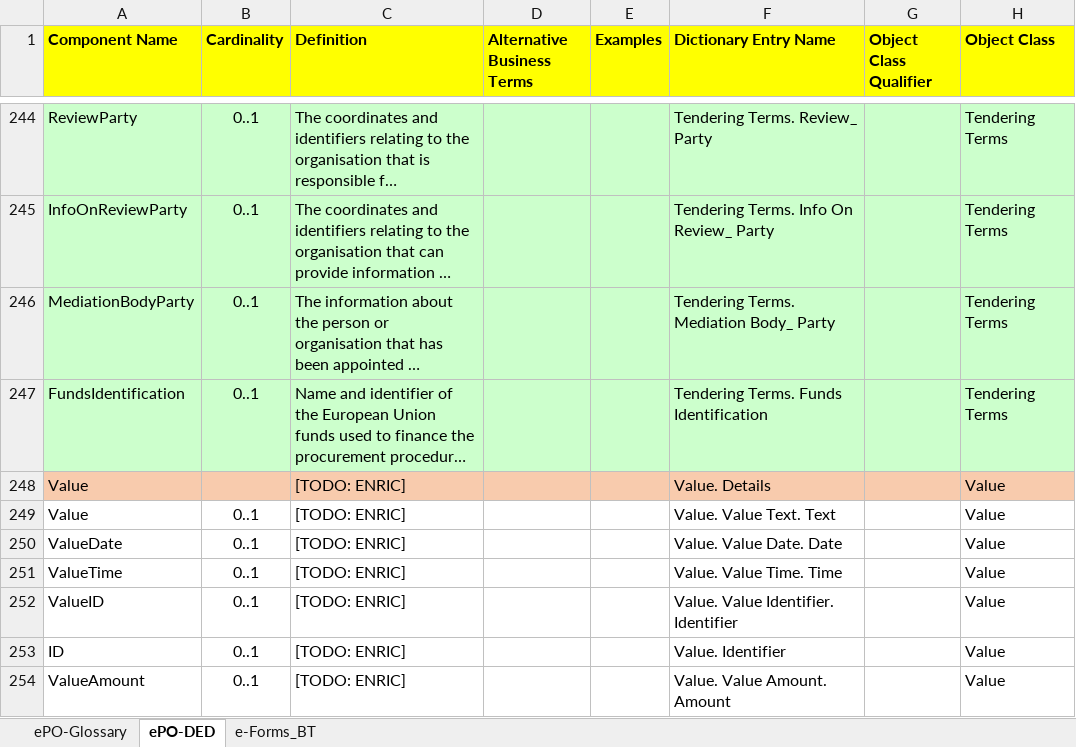
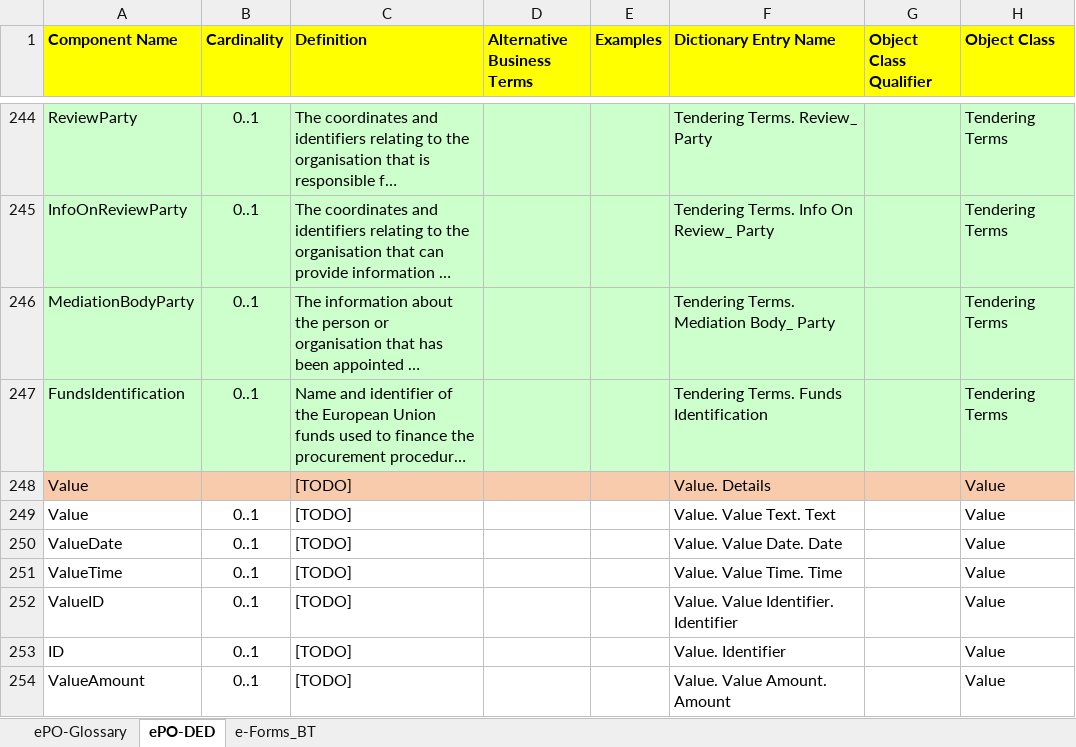
Before and after one commit to eProcurement-everis/ePO, an Excel workbook: 02_IR_DED/eProcurement_glossary_and DED.xlsx, sheet ePO-DED, drawn as a sheet; only a part is shown, gaps mark what is left out; long unchanged cells end in …; values as stored, in another font and other column widths than the file's, no borders; the diff covers the shown part only; the diff names each change by its address in the sheet, - before the commit and + after, or states it on an @@ line.

Commit message:
DED updated.

```diff
--- a/02_IR_DED/eProcurement_glossary_and DED.xlsx (sheet ePO-DED)
+++ b/02_IR_DED/eProcurement_glossary_and DED.xlsx (sheet ePO-DED)
-C248:C254 (Definition): [TODO: ENRIC]
+C248:C254 (Definition): [TODO]
```
Also changed, not shown: 28 edited cells and cell formats elsewhere in this sheet.
